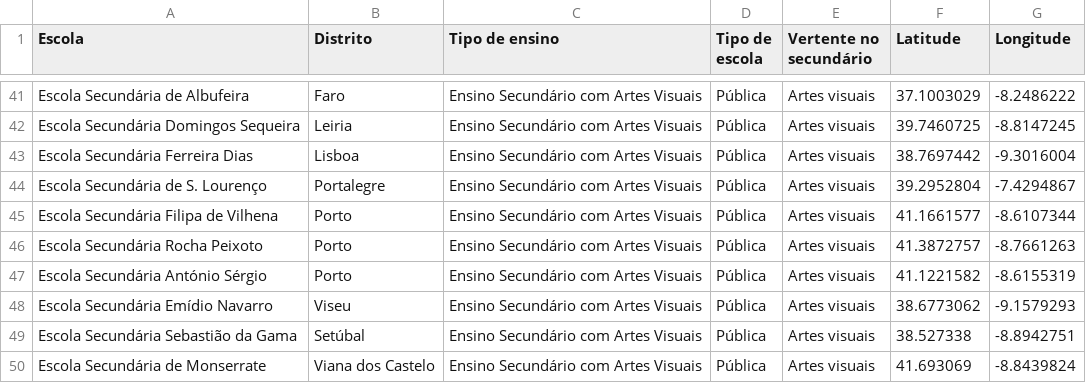
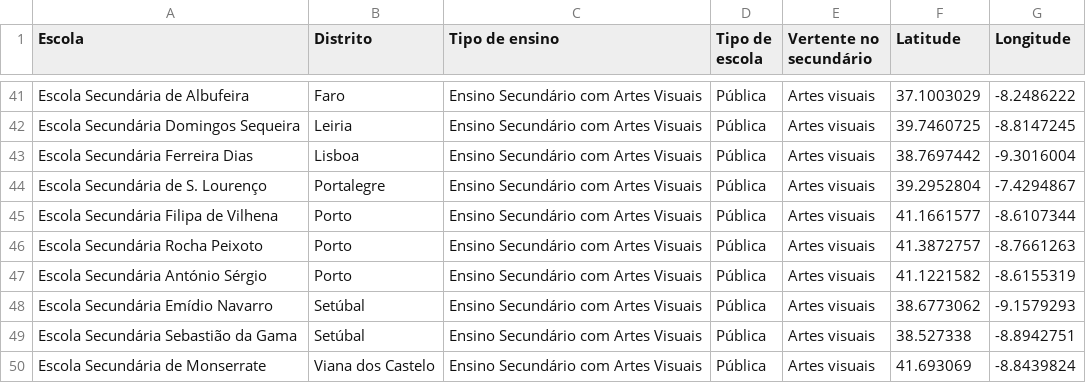
Before and after one commit to renascenca/RankingEscolas_MapaArtes, a CSV file: RankingEscolas_Artisticas_Mapa.csv, drawn as a sheet; only a part is shown, gaps mark what is left out.

Commit message:
Update RankingEscolas_Artisticas_Mapa.csv - edited escola Emídio Navarro

```diff
--- a/RankingEscolas_Artisticas_Mapa.csv
+++ b/RankingEscolas_Artisticas_Mapa.csv
@@ -47,3 +47,3 @@ Escola Secundária Rocha Peixoto;Porto;Ensino Secundário com Artes Visuais;Púb
 Escola Secundária António Sérgio;Porto;Ensino Secundário com Artes Visuais;Pública;Artes visuais;41.1221582;-8.6155319
-Escola Secundária Emídio Navarro;Viseu;Ensino Secundário com Artes Visuais;Pública;Artes visuais;38.6773062;-9.1579293
+Escola Secundária Emídio Navarro;Setúbal;Ensino Secundário com Artes Visuais;Pública;Artes visuais;38.6773062;-9.1579293
 Escola Secundária Sebastião da Gama;Setúbal;Ensino Secundário com Artes Visuais;Pública;Artes visuais;38.527338;-8.8942751
```
